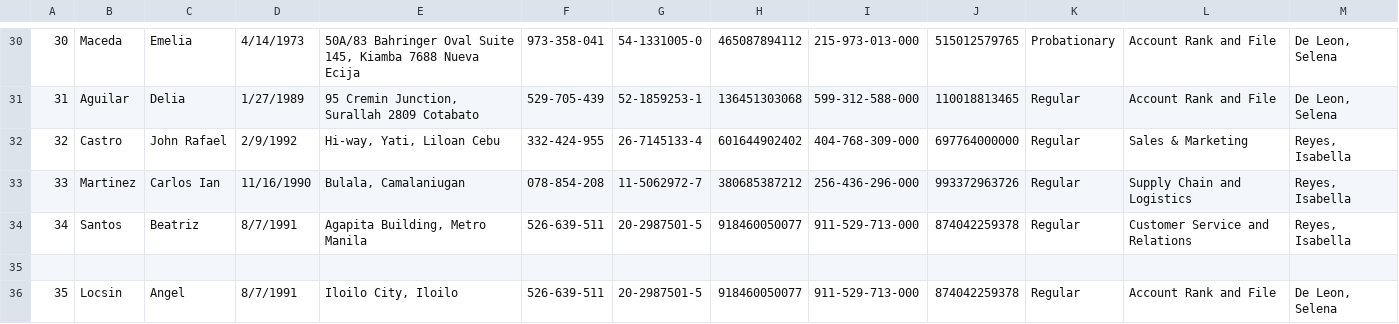
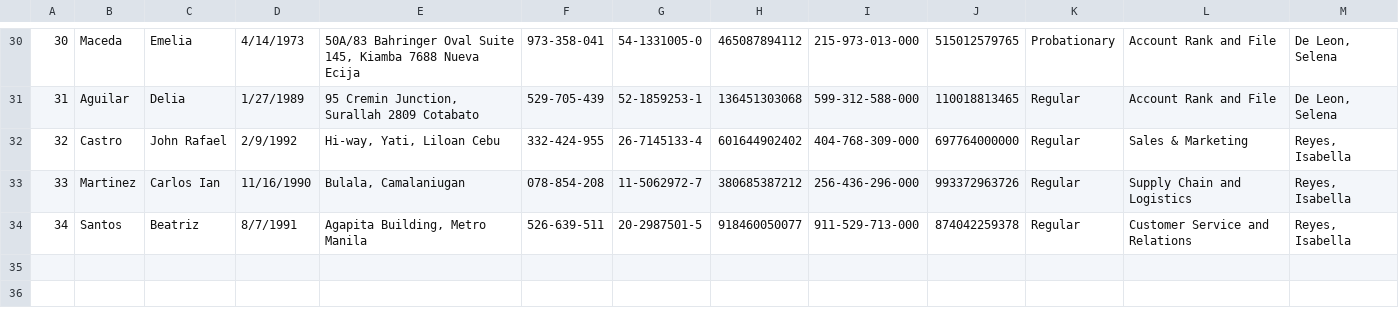
Before and after one commit to baebeemoe/FinalMPH, a CSV file: src/Files/EmployeeData.csv, drawn as a sheet; only a part is shown, gaps mark what is left out; the diff names each change by its address in the sheet, - before the commit and + after, or states it on an @@ line.

Commit message:
Restored EmployeeData.csv

```diff
--- a/src/Files/EmployeeData.csv
+++ b/src/Files/EmployeeData.csv
-row 35: (empty)
-row 36: 35 | Locsin | Angel | 8/7/1991 | Iloilo City, Iloilo | 526-639-511 | 20-2987501-5 | 918460050077 | 911-529-713-000 | 874042259378 | Regular | Account Rank and File | De Leon, Selena
```
